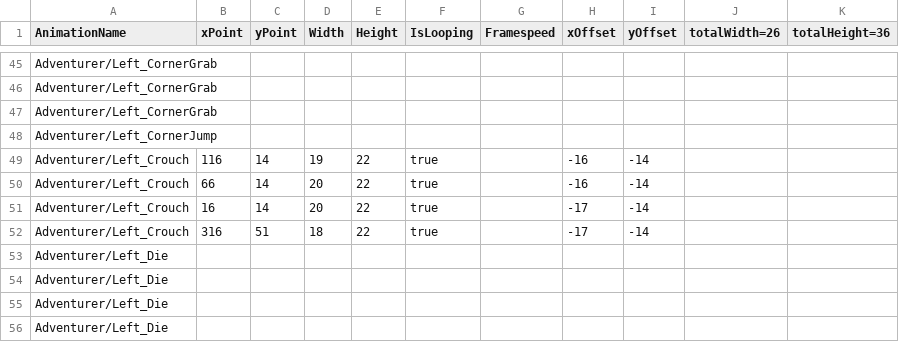
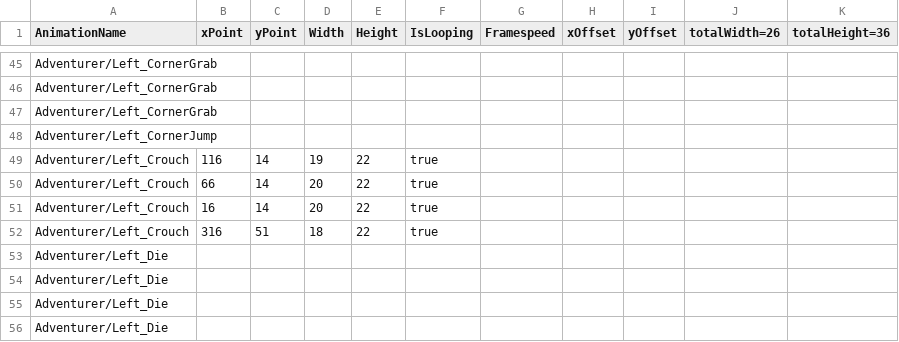
Before and after one commit to zenohattas/GameProject2EA, a CSV file: GameProjectCode/GameProjectCode/Content/Adventurer/Spritesheet_Adventurer_Left.csv, drawn as a sheet; only a part is shown, gaps mark what is left out; the diff covers the shown part only.

```diff
--- a/GameProjectCode/GameProjectCode/Content/Adventurer/Spritesheet_Adventurer_Left.csv
+++ b/GameProjectCode/GameProjectCode/Content/Adventurer/Spritesheet_Adventurer_Left.csv
@@ -48,6 +48,6 @@ Adventurer/Left_CornerGrab;;;;;;;;;;
 Adventurer/Left_CornerJump;;;;;;;;;;
-Adventurer/Left_Crouch;116;14;19;22;true;;-16;-14;;
-Adventurer/Left_Crouch;66;14;20;22;true;;-16;-14;;
-Adventurer/Left_Crouch;16;14;20;22;true;;-17;-14;;
-Adventurer/Left_Crouch;316;51;18;22;true;;-17;-14;;
+Adventurer/Left_Crouch;116;14;19;22;true;
+Adventurer/Left_Crouch;66;14;20;22;true;
+Adventurer/Left_Crouch;16;14;20;22;true;
+Adventurer/Left_Crouch;316;51;18;22;true;
 Adventurer/Left_Die;;;;;;;;;;
```
Also changed, not shown: 32 edited cells elsewhere in this file, GameProjectCode/GameProjectCode/Content/Adventurer/Spritesheet_Adventurer_Right.csv, 15 other files.
